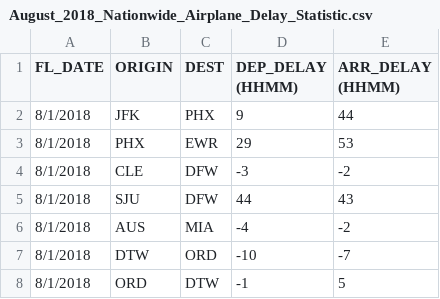
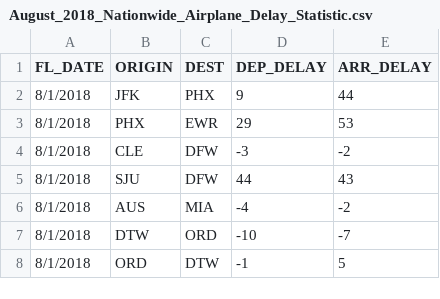
Before and after one commit to T-Pakorn/PROBABILITY-AND-STATISTICS-2020, a CSV file: August_2018_Nationwide_Airplane_Delay_Statistic.csv, drawn as a sheet; only a part is shown.

Commit message:
Update August_2018_Nationwide_Airplane_Delay_Statistic.csv

```diff
--- a/August_2018_Nationwide_Airplane_Delay_Statistic.csv
+++ b/August_2018_Nationwide_Airplane_Delay_Statistic.csv
@@ -1,2 +1,2 @@
-FL_DATE,ORIGIN,DEST,DEP_DELAY (HHMM),ARR_DELAY (HHMM)
+FL_DATE,ORIGIN,DEST,DEP_DELAY,ARR_DELAY
 8/1/2018,JFK,PHX,9,44
```
